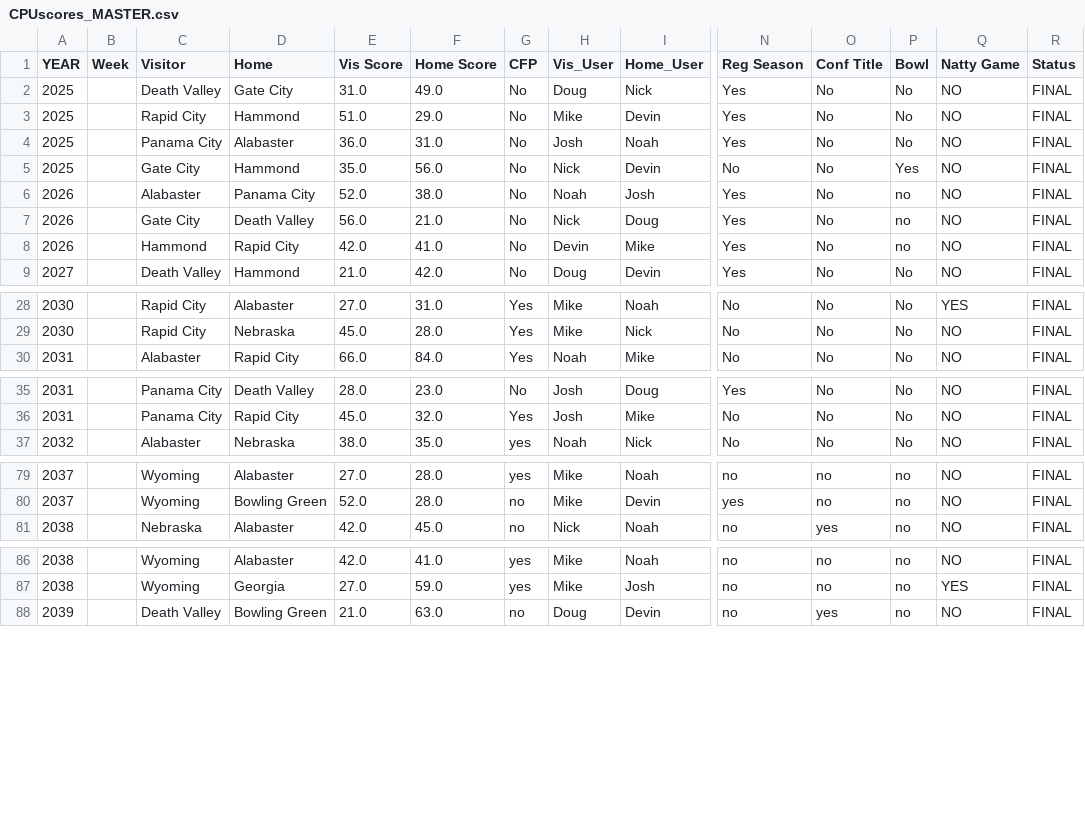
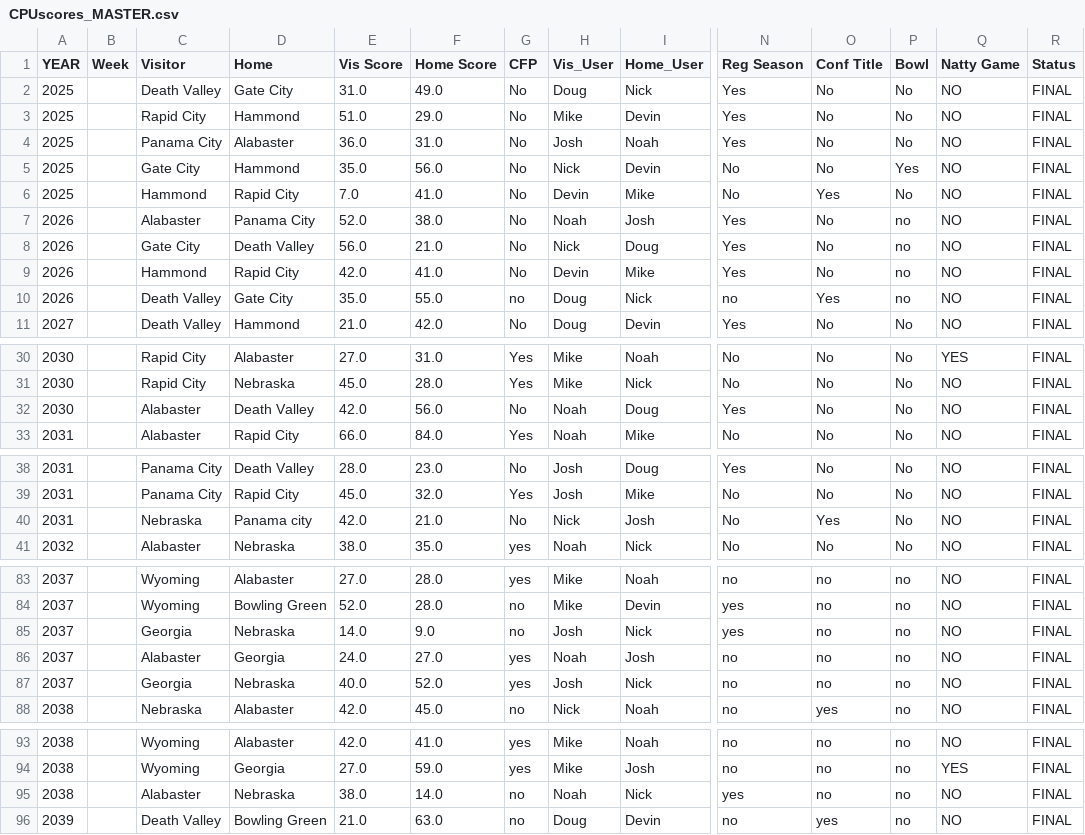
Before and after one commit to Stegs27/CFB_Dynasty_App, a CSV file: CPUscores_MASTER.csv, drawn as a sheet; only a part is shown, gaps mark what is left out; rows hold the shown columns only; the diff covers the shown part only; the diff names each change by its address in the sheet, - before the commit and + after, or states it on an @@ line.

Commit message:
Add files via upload

```diff
--- a/CPUscores_MASTER.csv
+++ b/CPUscores_MASTER.csv
+row 6: 2025 |  | Hammond | Rapid City | 7.0 | 41.0 | No | Devin | Mike | No | Yes | No | NO | FINAL
+row 10: 2026 |  | Death Valley | Gate City | 35.0 | 55.0 | no | Doug | Nick | no | Yes | no | NO | FINAL
+row 32: 2030 |  | Alabaster | Death Valley | 42.0 | 56.0 | No | Noah | Doug | Yes | No | No | NO | FINAL
+row 40: 2031 |  | Nebraska | Panama city | 42.0 | 21.0 | No | Nick | Josh | No | Yes | No | NO | FINAL
+row 85: 2037 |  | Georgia | Nebraska | 14.0 | 9.0 | no | Josh | Nick | yes | no | no | NO | FINAL
+row 86: 2037 |  | Alabaster | Georgia | 24.0 | 27.0 | yes | Noah | Josh | no | no | no | NO | FINAL
+row 87: 2037 |  | Georgia | Nebraska | 40.0 | 52.0 | yes | Josh | Nick | no | no | no | NO | FINAL
+row 95: 2038 |  | Alabaster | Nebraska | 38.0 | 14.0 | no | Noah | Nick | yes | no | no | NO | FINAL
```
Also changed, not shown: 2 added rows elsewhere in this file.
